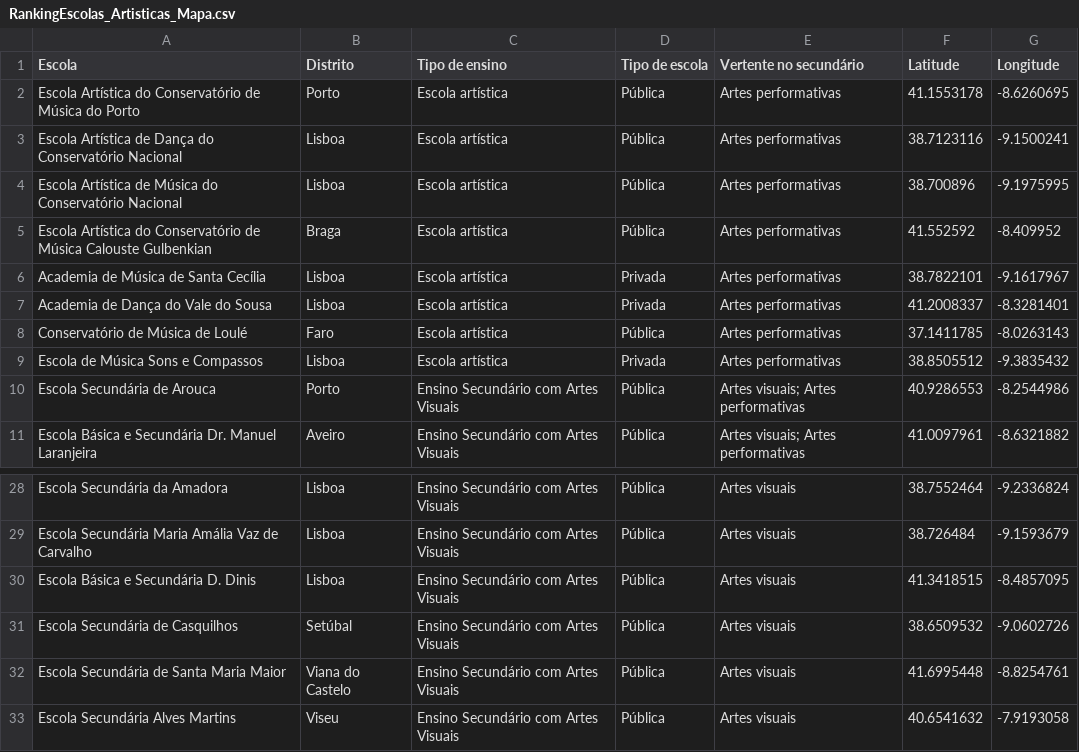
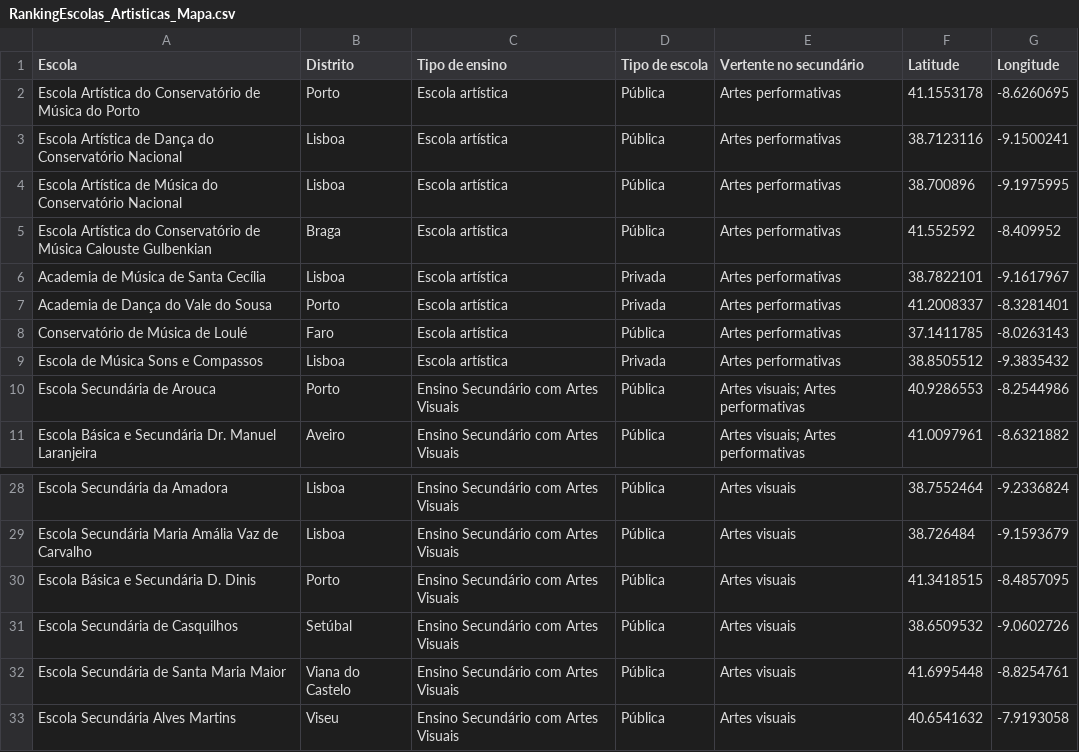
Before and after one commit to renascenca/RankingEscolas_MapaArtes, a CSV file: RankingEscolas_Artisticas_Mapa.csv, drawn as a sheet; only a part is shown, gaps mark what is left out.

Commit message:
Update RankingEscolas_Artisticas_Mapa.csv - edited escolas Lisboa

```diff
--- a/RankingEscolas_Artisticas_Mapa.csv
+++ b/RankingEscolas_Artisticas_Mapa.csv
@@ -6,3 +6,3 @@ Escola Artística do Conservatório de Música Calouste Gulbenkian;Braga;Escola
 Academia de Música de Santa Cecília;Lisboa;Escola artística;Privada;Artes performativas;38.7822101;-9.1617967
-Academia de Dança do Vale do Sousa;Lisboa;Escola artística;Privada;Artes performativas;41.2008337;-8.3281401
+Academia de Dança do Vale do Sousa;Porto;Escola artística;Privada;Artes performativas;41.2008337;-8.3281401
 Conservatório de Música de Loulé;Faro;Escola artística;Pública;Artes performativas;37.1411785;-8.0263143
@@ -29,3 +29,3 @@ Escola Secundária da Amadora;Lisboa;Ensino Secundário com Artes Visuais;Públi
 Escola Secundária Maria Amália Vaz de Carvalho;Lisboa;Ensino Secundário com Artes Visuais;Pública;Artes visuais;38.726484;-9.1593679
-Escola Básica e Secundária D. Dinis;Lisboa;Ensino Secundário com Artes Visuais;Pública;Artes visuais;41.3418515;-8.4857095
+Escola Básica e Secundária D. Dinis;Porto;Ensino Secundário com Artes Visuais;Pública;Artes visuais;41.3418515;-8.4857095
 Escola Secundária de Casquilhos;Setúbal;Ensino Secundário com Artes Visuais;Pública;Artes visuais;38.6509532;-9.0602726
```
